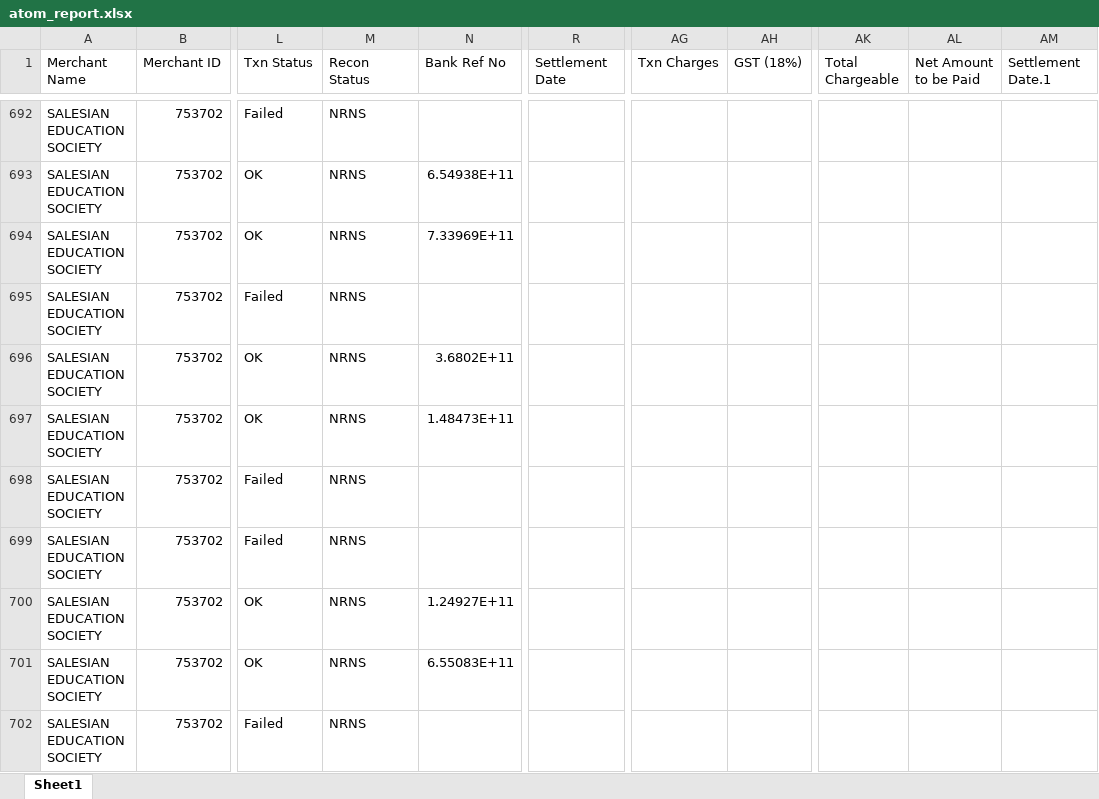
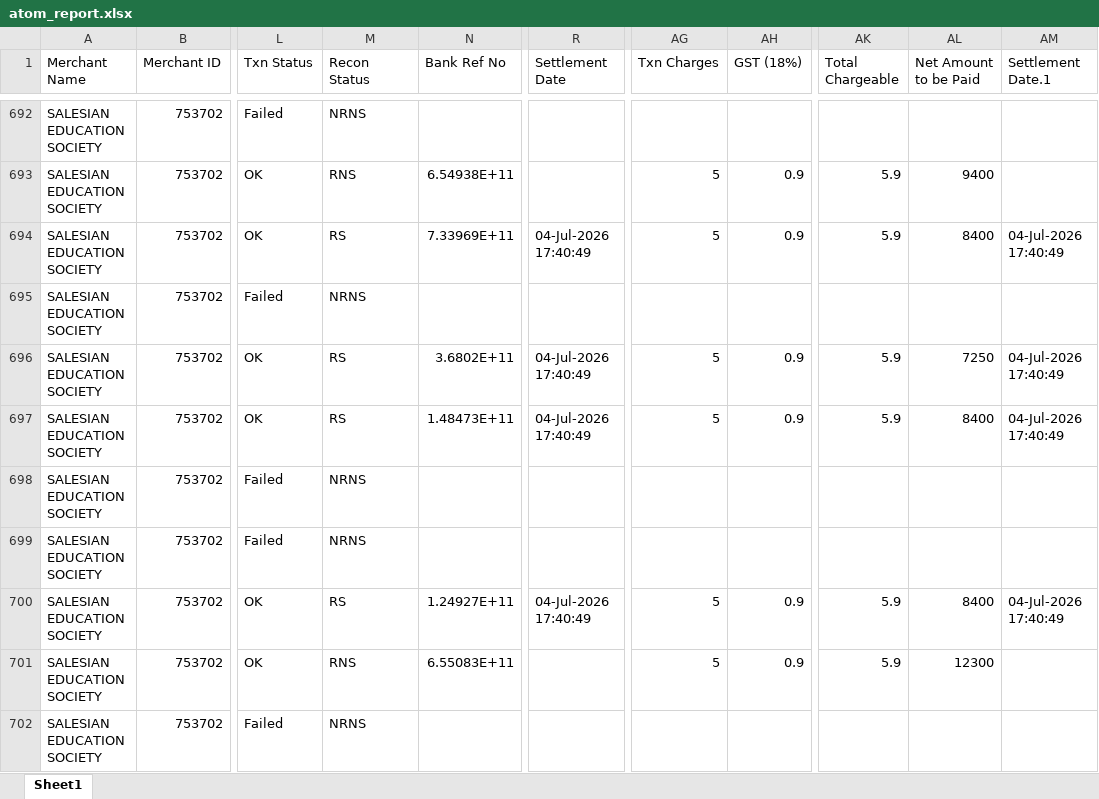
Before and after one commit to harikiran-dev-schooldb/kotak-salesian-school-dbms, an Excel workbook: source_data/atom_report.xlsx, sheet Sheet1, drawn as a sheet; only a part is shown, gaps mark what is left out; values as stored, in another font and other column widths than the file's, no borders; the diff covers the shown part only; the diff names each change by its address in the sheet, - before the commit and + after, or states it on an @@ line.

```diff
--- a/source_data/atom_report.xlsx (sheet Sheet1)
+++ b/source_data/atom_report.xlsx (sheet Sheet1)
-M693 (Recon Status): NRNS
+M693 (Recon Status): RNS
-AG693:AG694 (Txn Charges): (empty)
+AG693:AG694 (Txn Charges): 5
-AH693:AH694 (GST (18%)): (empty)
+AH693:AH694 (GST (18%)): 0.9
-AK693:AK694 (Total Chargeable): (empty)
+AK693:AK694 (Total Chargeable): 5.9
-AL693 (Net Amount to be Paid): (empty)
+AL693 (Net Amount to be Paid): 9400
-M694 (Recon Status): NRNS
+M694 (Recon Status): RS
-R694 (Settlement Date): (empty)
+R694 (Settlement Date): 04-Jul-2026 17:40:49
-AL694 (Net Amount to be Paid): (empty)
+AL694 (Net Amount to be Paid): 8400
-AM694 (Settlement Date.1): (empty)
+AM694 (Settlement Date.1): 04-Jul-2026 17:40:49
-M696:M697 (Recon Status): NRNS
+M696:M697 (Recon Status): RS
-R696:R697 (Settlement Date): (empty)
+R696:R697 (Settlement Date): 04-Jul-2026 17:40:49
-AG696:AG697 (Txn Charges): (empty)
+AG696:AG697 (Txn Charges): 5
-AH696:AH697 (GST (18%)): (empty)
+AH696:AH697 (GST (18%)): 0.9
-AK696:AK697 (Total Chargeable): (empty)
+AK696:AK697 (Total Chargeable): 5.9
-AL696 (Net Amount to be Paid): (empty)
+AL696 (Net Amount to be Paid): 7250
-AM696:AM697 (Settlement Date.1): (empty)
+AM696:AM697 (Settlement Date.1): 04-Jul-2026 17:40:49
-AL697 (Net Amount to be Paid): (empty)
+AL697 (Net Amount to be Paid): 8400
-M700 (Recon Status): NRNS
+M700 (Recon Status): RS
-R700 (Settlement Date): (empty)
+R700 (Settlement Date): 04-Jul-2026 17:40:49
-AG700:AG701 (Txn Charges): (empty)
+AG700:AG701 (Txn Charges): 5
-AH700:AH701 (GST (18%)): (empty)
+AH700:AH701 (GST (18%)): 0.9
-AK700:AK701 (Total Chargeable): (empty)
+AK700:AK701 (Total Chargeable): 5.9
-AL700 (Net Amount to be Paid): (empty)
+AL700 (Net Amount to be Paid): 8400
-AM700 (Settlement Date.1): (empty)
+AM700 (Settlement Date.1): 04-Jul-2026 17:40:49
-M701 (Recon Status): NRNS
+M701 (Recon Status): RNS
-AL701 (Net Amount to be Paid): (empty)
+AL701 (Net Amount to be Paid): 12300
```
Also changed, not shown: 3 added rows and 47 edited cells elsewhere in this sheet, output_data/atom_report_cleaned.xlsx, 12 other files.
